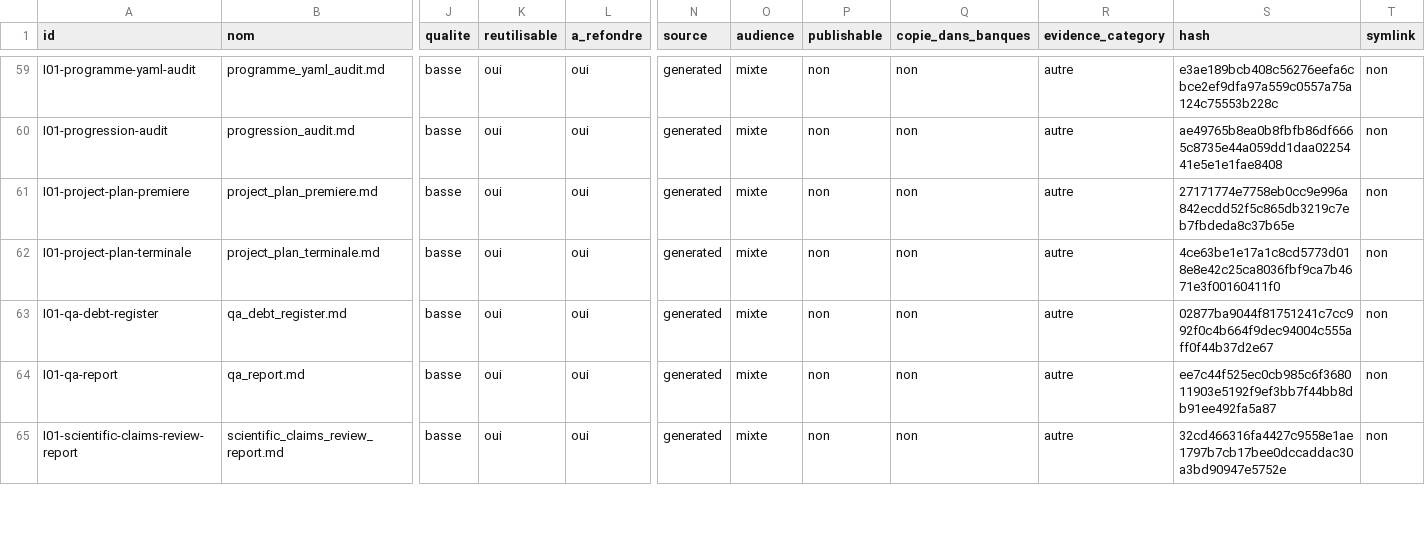
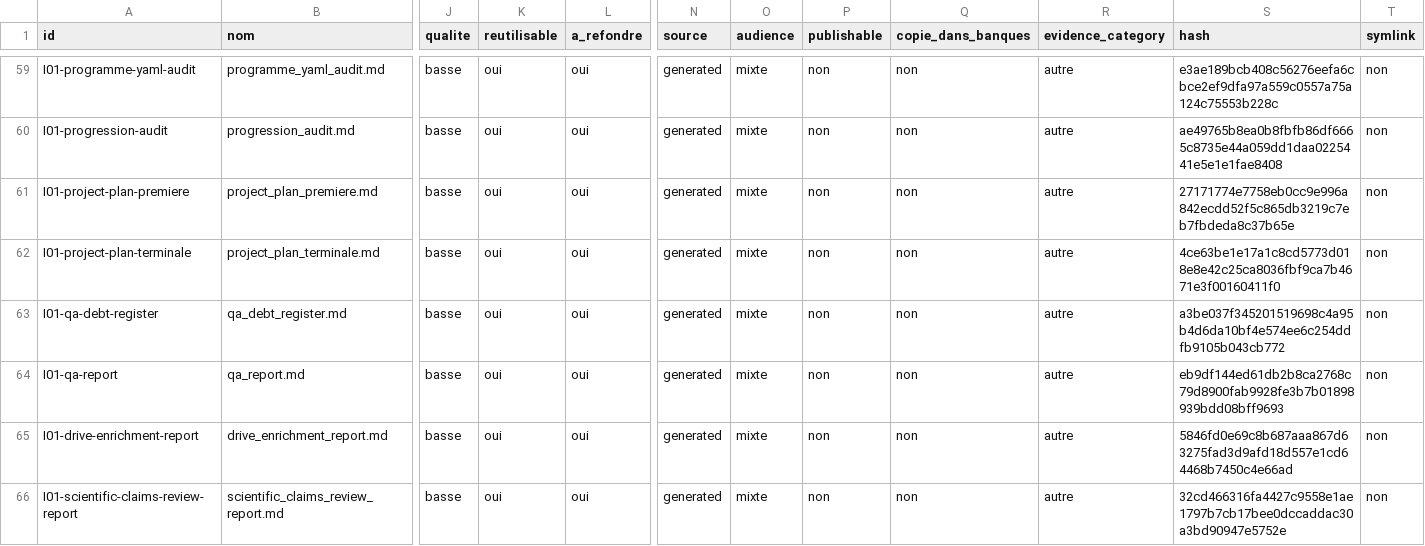
Before and after one commit to cyranoaladin/NSI, a CSV file: manifest.csv, drawn as a sheet; only a part is shown, gaps mark what is left out; rows hold the shown columns only; the diff covers the shown part only; the diff names each change by its address in the sheet, - before the commit and + after, or states it on an @@ line.

Commit message:
Intégrer et tracer les ressources Documents_DRIVE

```diff
--- a/manifest.csv
+++ b/manifest.csv
-S63 (hash): 02877ba9044f81751241c7cc992f0c4b664f9dec94004c555aff0f44b37d2e67
+S63 (hash): a3be037f345201519698c4a95b4d6da10bf4e574ee6c254ddfb9105b043cb772
-S64 (hash): ee7c44f525ec0cb985c6f368011903e5192f9ef3bb7f44bb8db91ee492fa5a87
+S64 (hash): eb9df144ed61db2b8ca2768c79d8900fab9928fe3b7b01898939bdd08bff9693
+row 65: I01-drive-enrichment-report | drive_enrichment_report.md | basse | oui | oui | generated | mixte | non | non | autre | 5846fd0e69c8b687aaa867d63275fad3d9afd18d557e1cd64468b7450c4e66ad | non
```
Also changed, not shown: 7 added rows and 18 edited cells elsewhere in this file, drive_inventory.csv, 29 other files.
